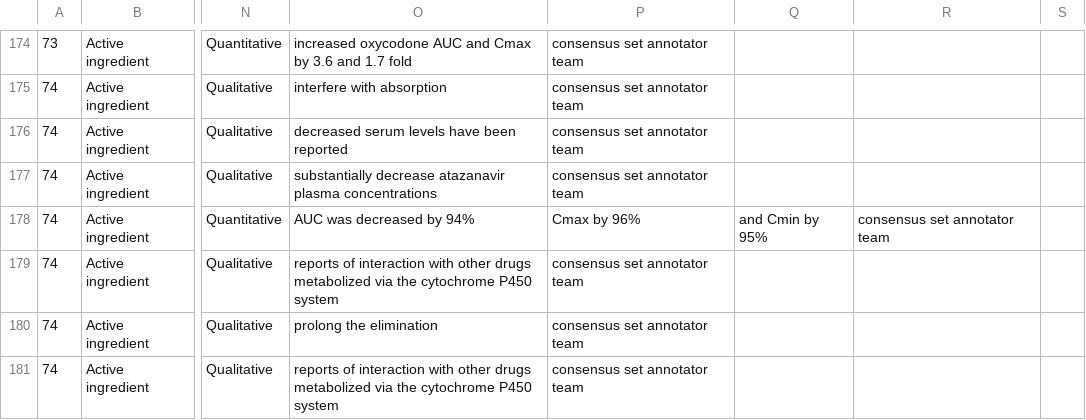
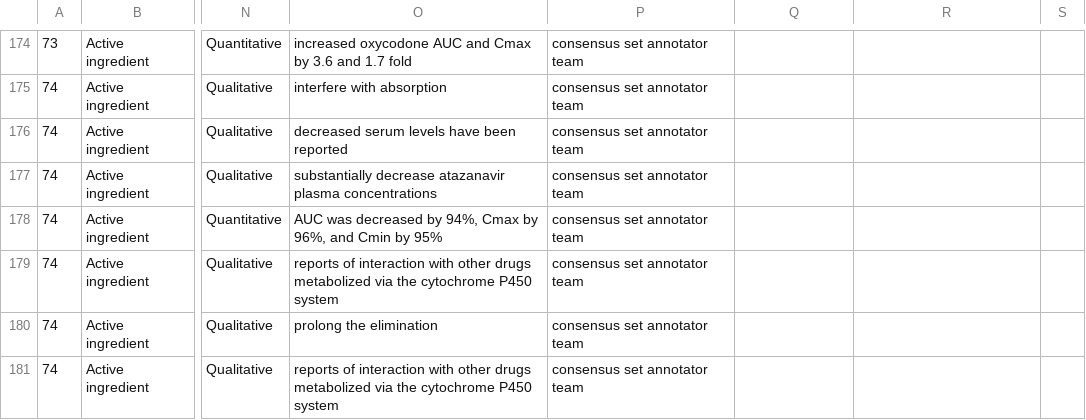
Before and after one commit to dbmi-pitt/publicly-PDDI-analysis, a CSV file: PDDI-Datasets/PK-Corpus/PKCorpus_Mapped_Formatted.csv, drawn as a sheet; only a part is shown, gaps mark what is left out; the diff names each change by its address in the sheet, - before the commit and + after, or states it on an @@ line.

Commit message:
format

```diff
--- a/PDDI-Datasets/PK-Corpus/PKCorpus_Mapped_Formatted.csv
+++ b/PDDI-Datasets/PK-Corpus/PKCorpus_Mapped_Formatted.csv
-O178: AUC was decreased by 94%
+O178: AUC was decreased by 94%, Cmax by 96%, and Cmin by 95%
-P178: Cmax by 96%
+P178: consensus set annotator team
-Q178: and Cmin by 95%
+Q178: (empty)
-R178: consensus set annotator team
+R178: (empty)
```
Also changed, not shown: 1 other file.
